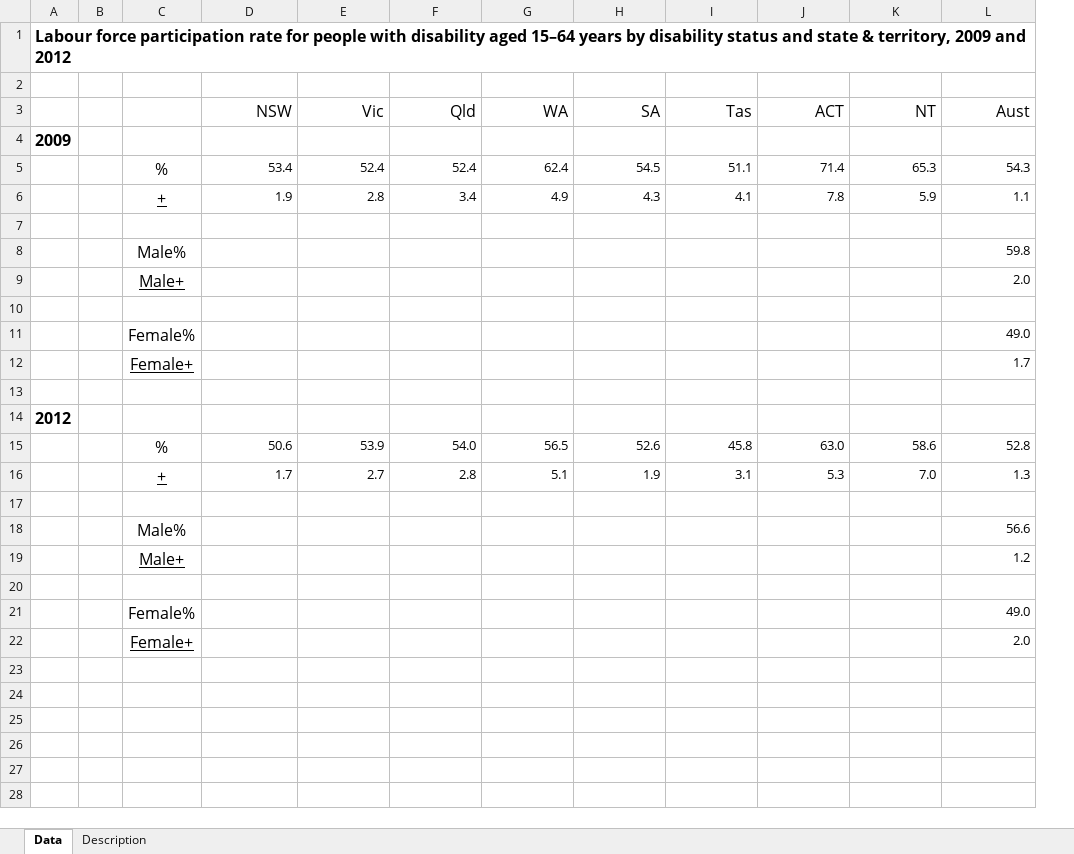
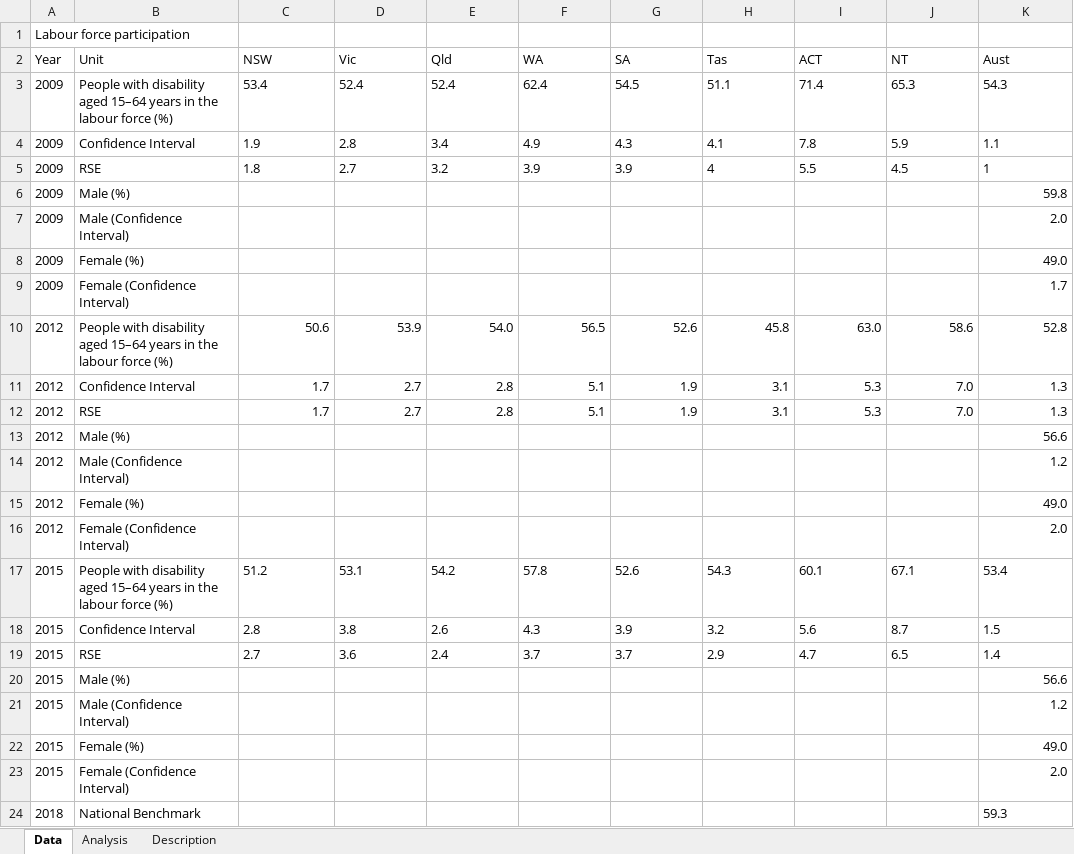
Before and after one commit to NICTA/openboard, an Excel workbook: dashboard_loader/disability_labour_participation_uploader/disability_labour_participation.xlsx, sheet Data, drawn as a sheet; values as stored, in another font and other column widths than the file's, no borders; removed rows and columns are numbered as before the commit, all else as after; the diff names each change by its address in the sheet, - before the commit and + after, or states it on an @@ line.

Commit message:
Updated Disability Labour Force Participation widget.

```diff
--- a/dashboard_loader/disability_labour_participation_uploader/disability_labour_participation.xlsx (sheet Data)
+++ b/dashboard_loader/disability_labour_participation_uploader/disability_labour_participation.xlsx (sheet Data)
+sheet tab: Analysis
-column A, empty
-column B, empty
-column C, rows 5-9: % | + |  | Male% | Male+; rows 11-12: Female% | Female+; rows 15-19: % | + |  | Male% | Male+; rows 21-22: Female% | Female+
+column A (Year), row 1: Labour force participation; rows 3-16: 2009 | 2009 | 2009 | 2009 | 2009 | 2009 | 2009 | 2012 | 2012 | 2012 | 2012 | 2012 | 2012 | 2012
+column B (Unit), rows 3-16: People with disability aged 15–64 years in the labour force (%) | Confidence Interval | RSE | Male (%) | Male (Confidence Interval) | Female (%) | Female (Confidence Interval) | People with disability aged 15–64 years in the labour force (%) | Confidence Interval | RSE | Male (%) | Male (Confidence Interval) | Female (%) | Female (Confidence Interval)
-row 1: Labour force participation rate for people with disability aged 15–64 years by disability status and state & territory, 2009 and 2012
-C2:K2 alignment: right
+C2:K2 alignment: left, text size: smaller
-row 4: 2009
-C3:K4 alignment: right
+C3:K4 alignment: left
-row 5: (empty)
+row 5: 2009 | RSE | 1.8 | 2.7 | 3.2 | 3.9 | 3.9 | 4 | 5.5 | 4.5 | 1
-row 10: (empty)
-row 13: (empty)
-row 14: 2012
-row 12: (empty)
+row 12: 2012 | RSE | 1.7 | 2.7 | 2.8 | 5.1 | 1.9 | 3.1 | 5.3 | 7.0 | 1.3
-row 20: (empty)
+row 17: 2015 | People with disability aged 15–64 years in the labour force (%) | 51.2 | 53.1 | 54.2 | 57.8 | 52.6 | 54.3 | 60.1 | 67.1 | 53.4
+row 18: 2015 | Confidence Interval | 2.8 | 3.8 | 2.6 | 4.3 | 3.9 | 3.2 | 5.6 | 8.7 | 1.5
+row 19: 2015 | RSE | 2.7 | 3.6 | 2.4 | 3.7 | 3.7 | 2.9 | 4.7 | 6.5 | 1.4
+row 20: 2015 | Male (%) |  |  |  |  |  |  |  |  | 56.6
+row 21: 2015 | Male (Confidence Interval) |  |  |  |  |  |  |  |  | 1.2
+row 22: 2015 | Female (%) |  |  |  |  |  |  |  |  | 49.0
+row 23: 2015 | Female (Confidence Interval) |  |  |  |  |  |  |  |  | 2.0
+row 24: 2018 | National Benchmark |  |  |  |  |  |  |  |  | 59.3
```
Also changed, not shown: sheet Description, 8 other files.
